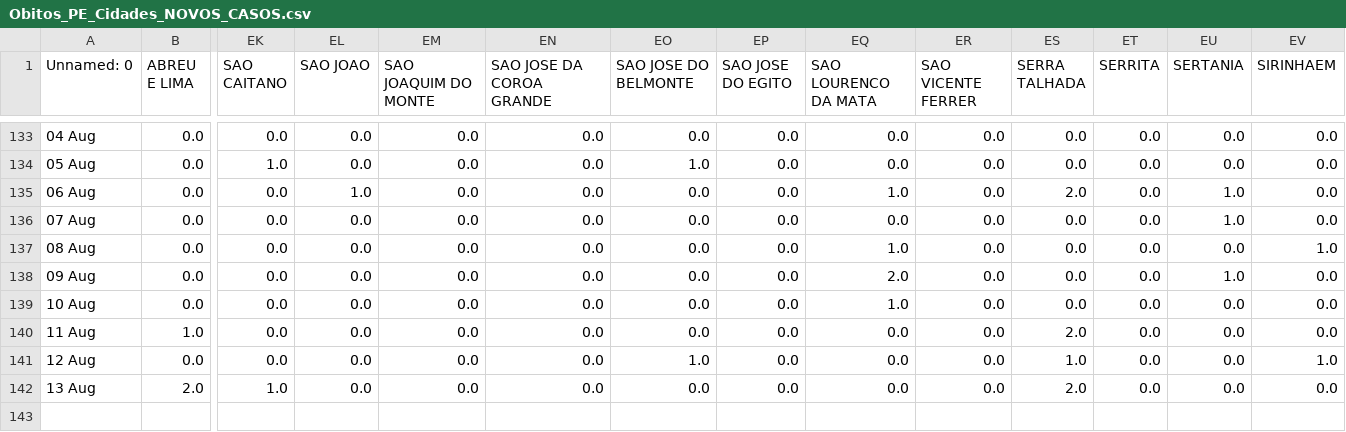
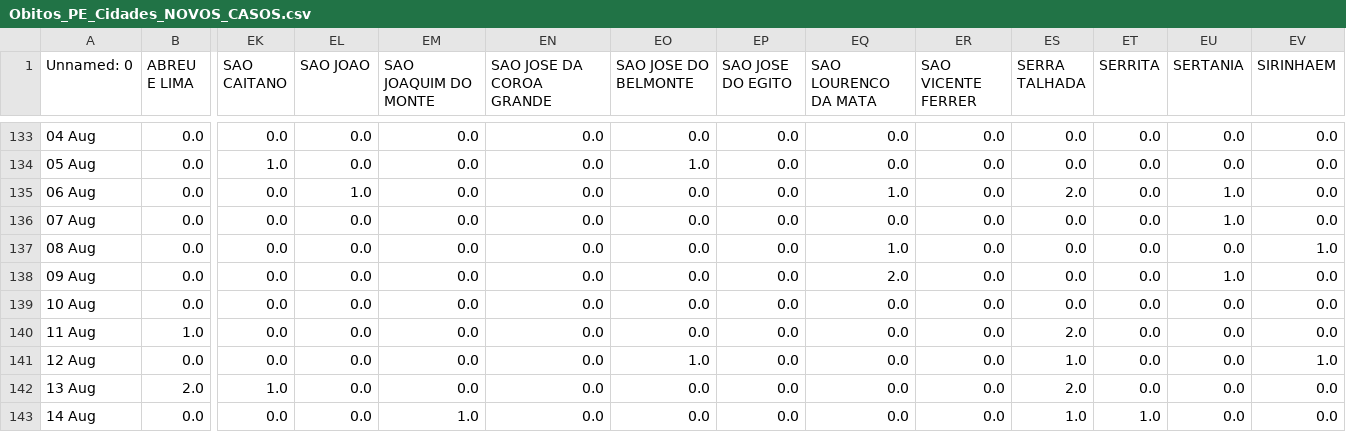
Before and after one commit to JTeodomiro/covid19PE, a CSV file: Novos_Casos/Obitos_PE_Cidades_NOVOS_CASOS.csv, drawn as a sheet; only a part is shown, gaps mark what is left out; rows hold the shown columns only; the diff names each change by its address in the sheet, - before the commit and + after, or states it on an @@ line.

```diff
--- a/Novos_Casos/Obitos_PE_Cidades_NOVOS_CASOS.csv
+++ b/Novos_Casos/Obitos_PE_Cidades_NOVOS_CASOS.csv
-EQ139 (SAO LOURENCO DA MATA): 1.0
+EQ139 (SAO LOURENCO DA MATA): 0.0
+row 143: 14 Aug | 0.0 | 0.0 | 0.0 | 1.0 | 0.0 | 0.0 | 0.0 | 0.0 | 0.0 | 1.0 | 1.0 | 0.0 | 0.0
```
Also changed, not shown: Novos_Casos/PE_Cidades_DATA_Leve_NOVOS_CASOS.csv, Novos_Casos/PE_Cidades_DATA_NOVOS_CASOS.csv, 1 other file.
